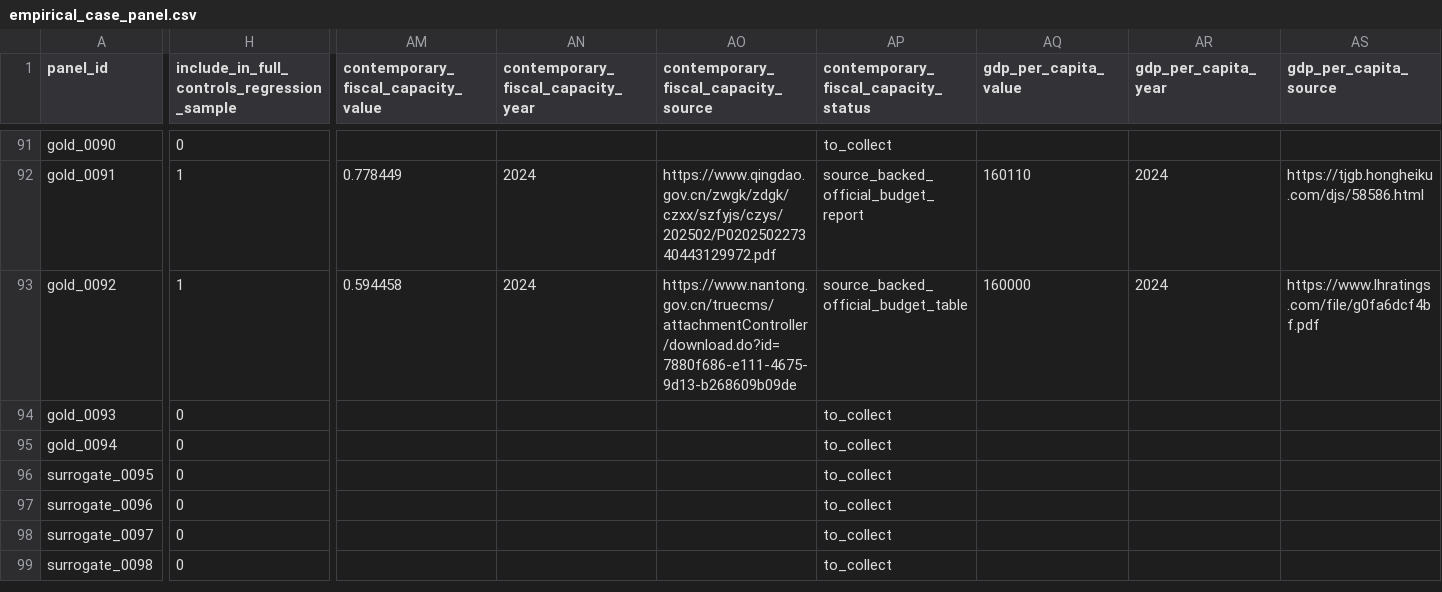
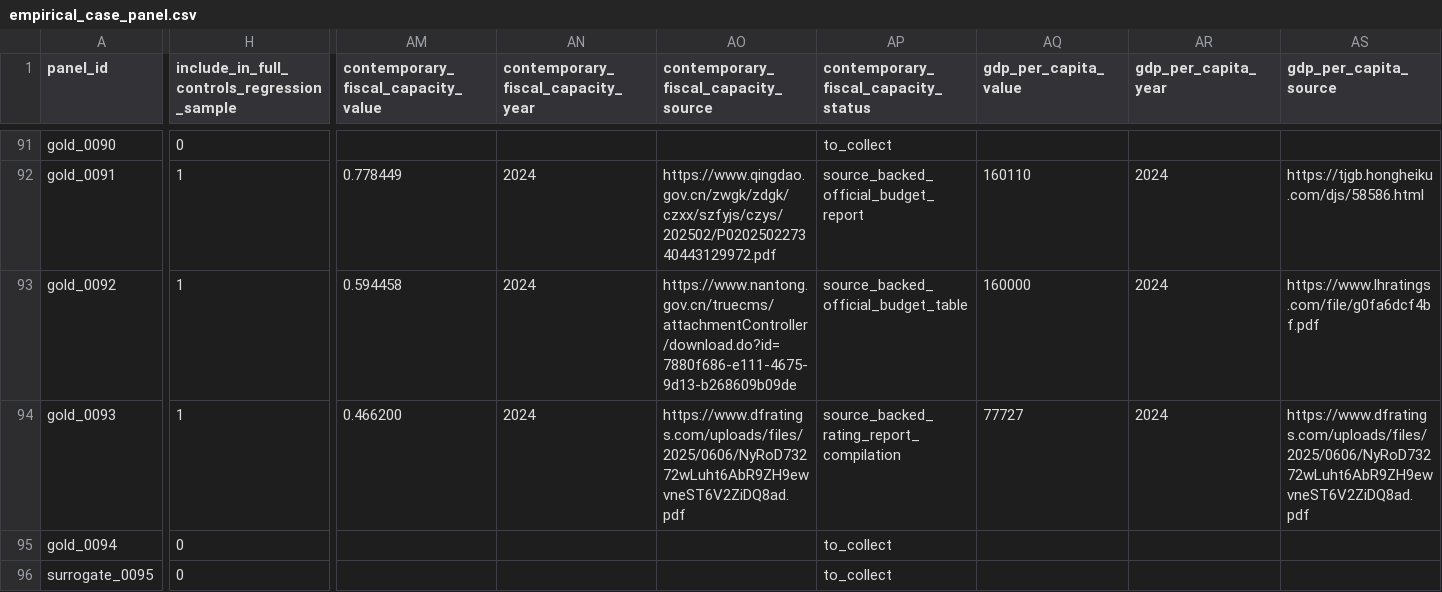
Before and after one commit to Shunyu1001/LGFV, a CSV file: data/analysis_inputs/empirical_case_panel.csv, drawn as a sheet; only a part is shown, gaps mark what is left out; the shorter side is filled out with more unchanged rows; the diff covers the shown part only; the diff names each change by its address in the sheet, - before the commit and + after, or states it on an @@ line.

```diff
--- a/data/analysis_inputs/empirical_case_panel.csv
+++ b/data/analysis_inputs/empirical_case_panel.csv
-H94: 0
+H94: 1
-AM94: (empty)
+AM94: 0.466200
-AN94: (empty)
+AN94: 2024
-AO94: (empty)
+AO94: https://www.dfratings.com/uploads/files/2025/0606/NyRoD73272wLuht6AbR9ZH9ewvneST6V2ZiDQ8ad.pdf
-AP94: to_collect
+AP94: source_backed_rating_report_compilation
-AQ94 (gdp_per_capita_value): (empty)
+AQ94 (gdp_per_capita_value): 77727
-AR94 (gdp_per_capita_year): (empty)
+AR94 (gdp_per_capita_year): 2024
-AS94 (gdp_per_capita_source): (empty)
+AS94 (gdp_per_capita_source): https://www.dfratings.com/uploads/files/2025/0606/NyRoD73272wLuht6AbR9ZH9ewvneST6V2ZiDQ8ad.pdf
```
Also changed, not shown: 13 edited cells elsewhere in this file, data/analysis_inputs/contemporary_city_controls.csv, data/analysis_inputs/contemporary_city_controls_source_backed.csv, 8 other files.
